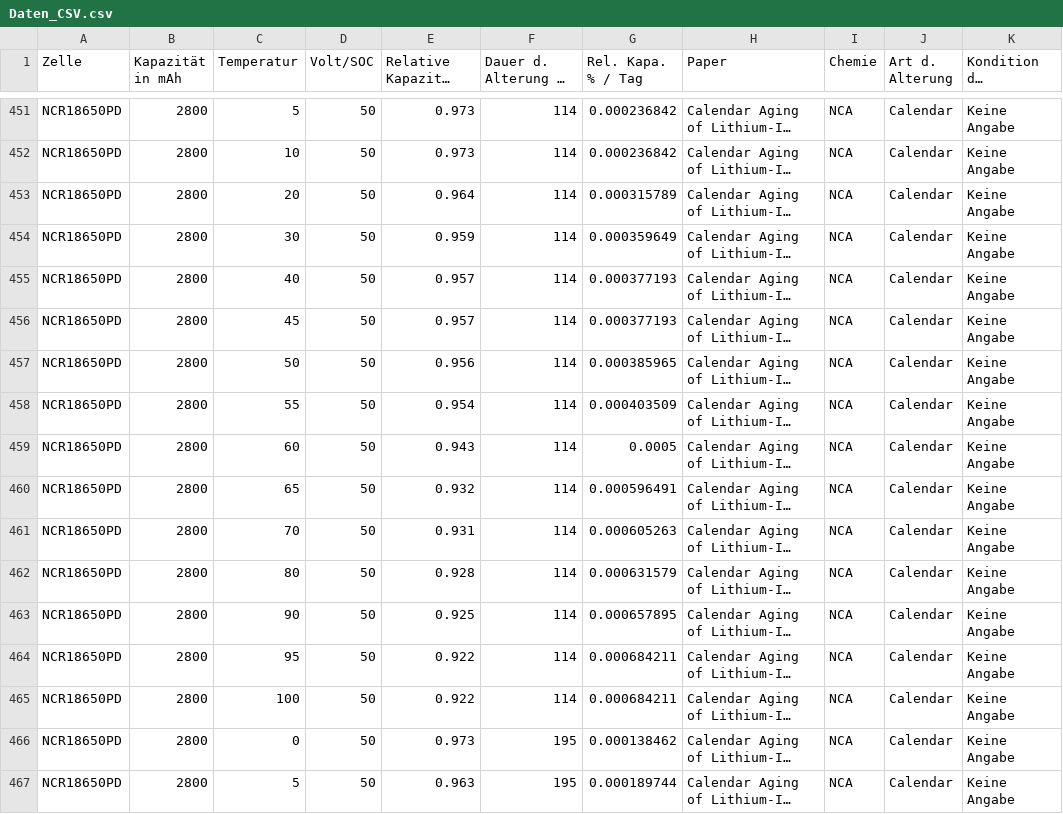
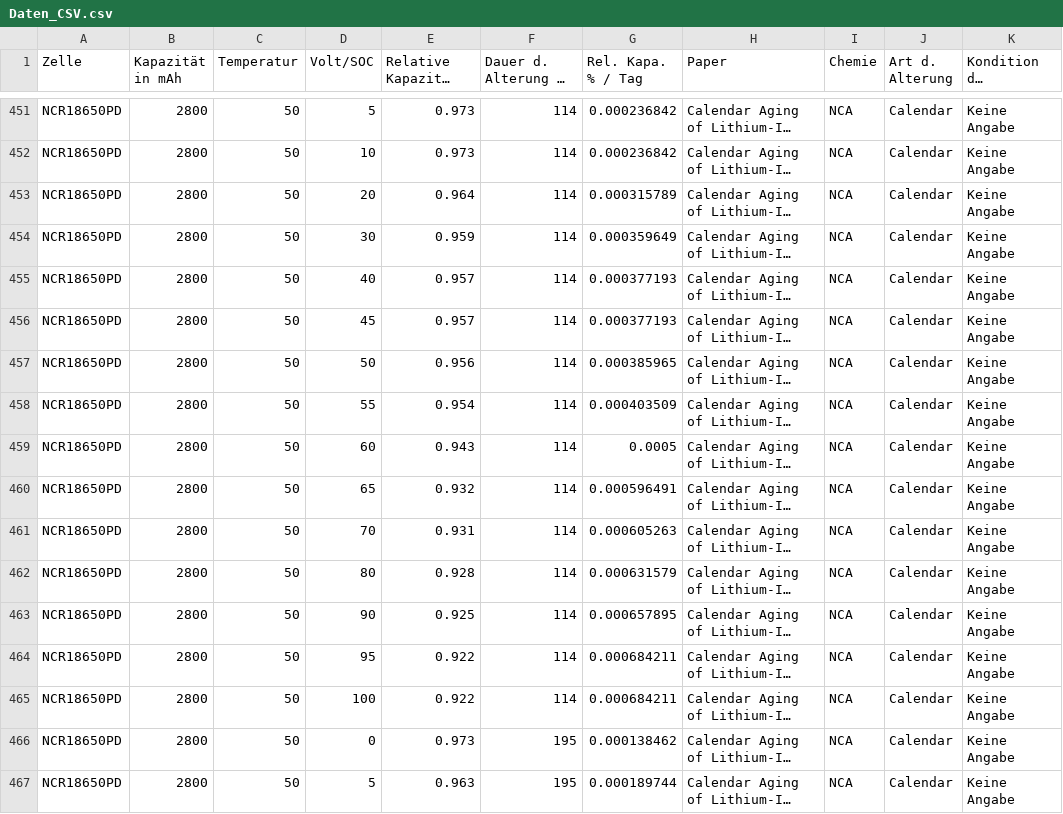
Before and after one commit to ga94luq/Auswertung_Dash, a CSV file: Daten_CSV.csv, drawn as a sheet; only a part is shown, gaps mark what is left out; long unchanged cells end in …; the diff covers the shown part only; the diff names each change by its address in the sheet, - before the commit and + after, or states it on an @@ line.

```diff
--- a/Daten_CSV.csv
+++ b/Daten_CSV.csv
-C451 (Temperatur): 5
+C451 (Temperatur): 50
-D451 (Volt/SOC): 50
+D451 (Volt/SOC): 5
-C452 (Temperatur): 10
+C452 (Temperatur): 50
-D452 (Volt/SOC): 50
+D452 (Volt/SOC): 10
-C453 (Temperatur): 20
+C453 (Temperatur): 50
-D453 (Volt/SOC): 50
+D453 (Volt/SOC): 20
-C454 (Temperatur): 30
+C454 (Temperatur): 50
-D454 (Volt/SOC): 50
+D454 (Volt/SOC): 30
-C455 (Temperatur): 40
+C455 (Temperatur): 50
-D455 (Volt/SOC): 50
+D455 (Volt/SOC): 40
-C456 (Temperatur): 45
+C456 (Temperatur): 50
-D456 (Volt/SOC): 50
+D456 (Volt/SOC): 45
-C458 (Temperatur): 55
+C458 (Temperatur): 50
-D458 (Volt/SOC): 50
+D458 (Volt/SOC): 55
-C459 (Temperatur): 60
+C459 (Temperatur): 50
-D459 (Volt/SOC): 50
+D459 (Volt/SOC): 60
-C460 (Temperatur): 65
+C460 (Temperatur): 50
-D460 (Volt/SOC): 50
+D460 (Volt/SOC): 65
-C461 (Temperatur): 70
+C461 (Temperatur): 50
-D461 (Volt/SOC): 50
+D461 (Volt/SOC): 70
-C462 (Temperatur): 80
+C462 (Temperatur): 50
-D462 (Volt/SOC): 50
+D462 (Volt/SOC): 80
-C463 (Temperatur): 90
+C463 (Temperatur): 50
-D463 (Volt/SOC): 50
+D463 (Volt/SOC): 90
-C464 (Temperatur): 95
+C464 (Temperatur): 50
-D464 (Volt/SOC): 50
+D464 (Volt/SOC): 95
-C465 (Temperatur): 100
+C465 (Temperatur): 50
-D465 (Volt/SOC): 50
+D465 (Volt/SOC): 100
-C466 (Temperatur): 0
+C466 (Temperatur): 50
-D466 (Volt/SOC): 50
+D466 (Volt/SOC): 0
-C467 (Temperatur): 5
+C467 (Temperatur): 50
-D467 (Volt/SOC): 50
+D467 (Volt/SOC): 5
```
Also changed, not shown: 88 edited cells elsewhere in this file.
